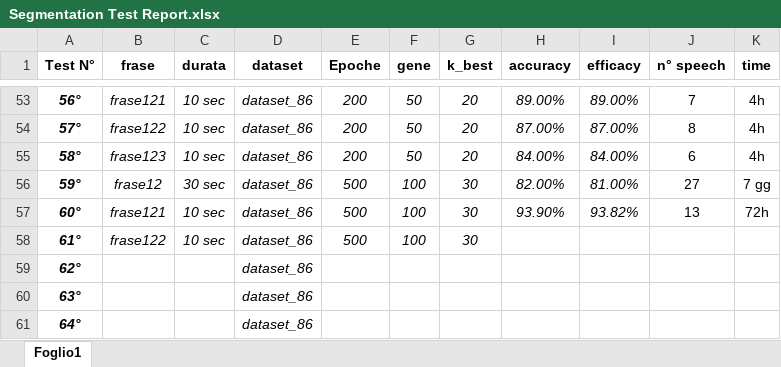
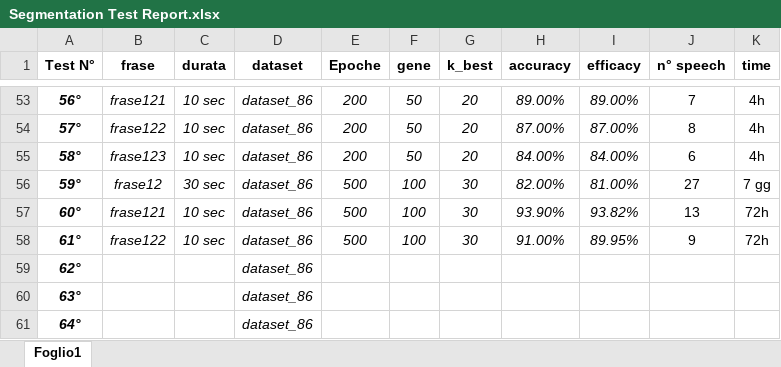
Before and after one commit to musimathicslab/speech_privacy_android_accelerometer, an Excel workbook: doc/Segmentation Test Report.xlsx, sheet Foglio1, drawn as a sheet; only a part is shown, gaps mark what is left out; values as stored, in another font and other column widths than the file's, no borders; the diff names each change by its address in the sheet, - before the commit and + after, or states it on an @@ line.

Commit message:
test61 done

```diff
--- a/doc/Segmentation Test Report.xlsx (sheet Foglio1)
+++ b/doc/Segmentation Test Report.xlsx (sheet Foglio1)
-H58 (accuracy): (empty)
+H58 (accuracy): 91.00%
-I58 (efficacy): (empty)
+I58 (efficacy): 89.95%
-J58 (n° speech): (empty)
+J58 (n° speech): 9
-K58 (time): (empty)
+K58 (time): 72h
```
Also changed, not shown: 4 other files.
